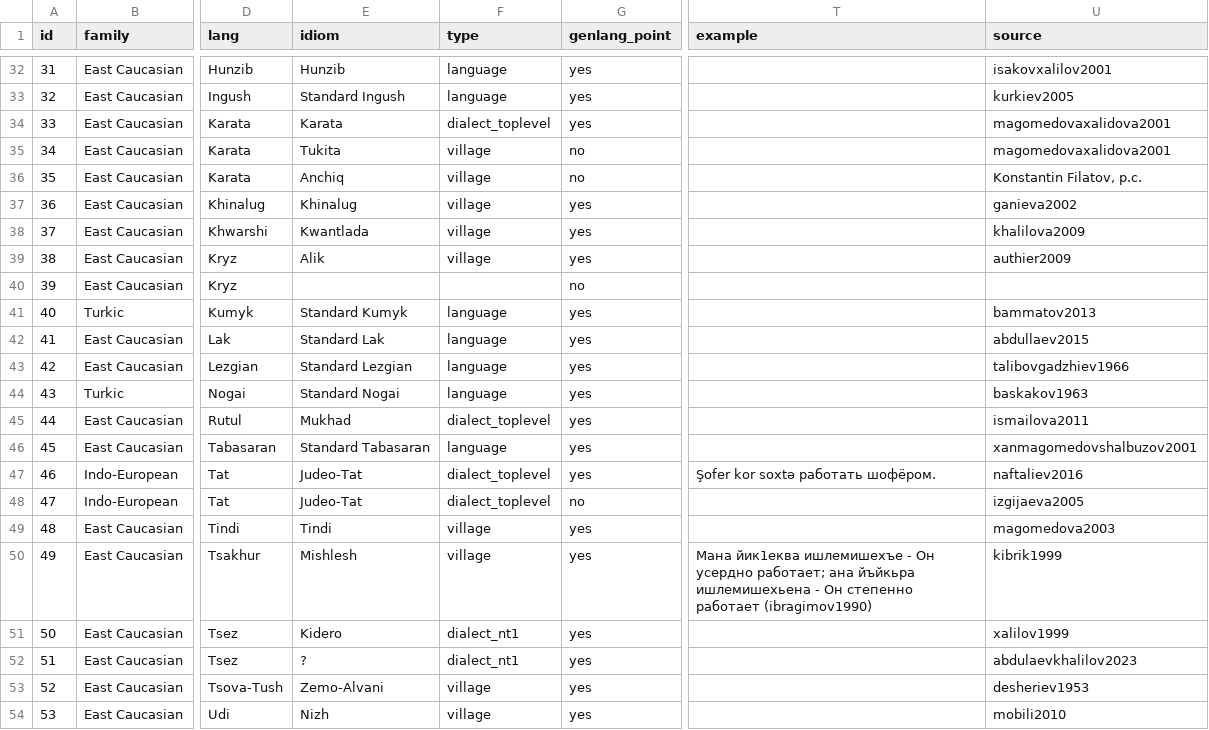
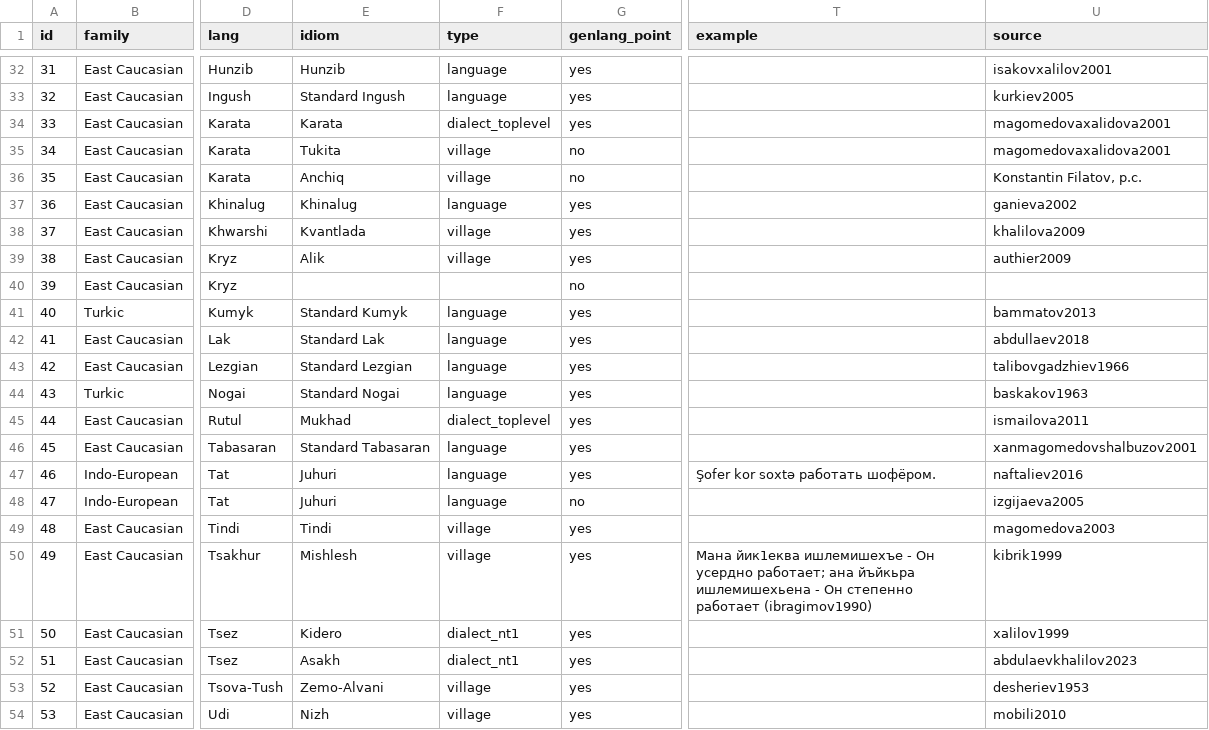
Before and after one commit to LingConLab/TALD, a TSV file: data/orig_table/work.tsv, drawn as a sheet; only a part is shown, gaps mark what is left out; the diff covers the shown part only; the diff names each change by its address in the sheet, - before the commit and + after, or states it on an @@ line.

```diff
--- a/data/orig_table/work.tsv
+++ b/data/orig_table/work.tsv
-F37 (type): village
+F37 (type): language
-E38 (idiom): Kwantlada
+E38 (idiom): Kvantlada
-U42 (source): abdullaev2015
+U42 (source): abdullaev2018
-E47:E48 (idiom): Judeo-Tat
+E47:E48 (idiom): Juhuri
-F47:F48 (type): dialect_toplevel
+F47:F48 (type): language
-E52 (idiom): ?
+E52 (idiom): Asakh
```
Also changed, not shown: 29 edited cells elsewhere in this file.
